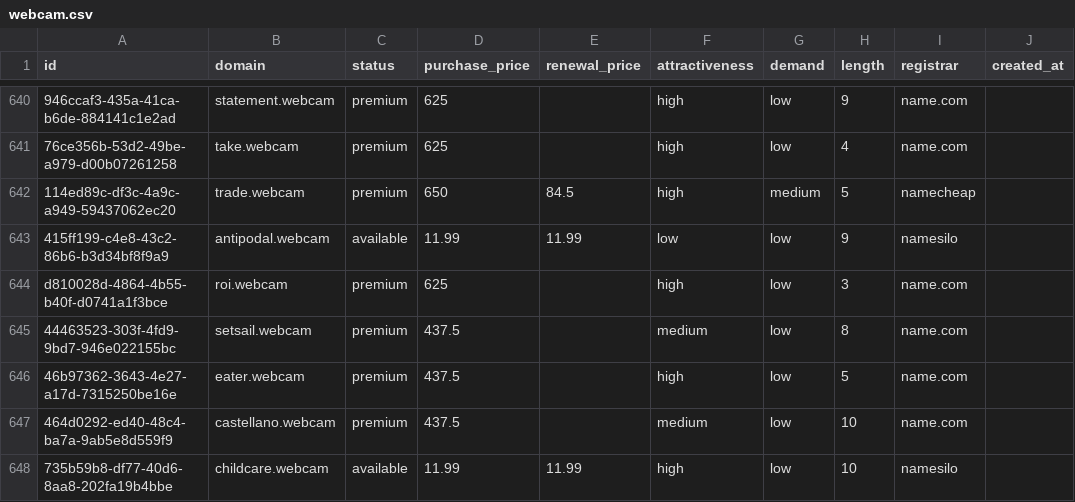
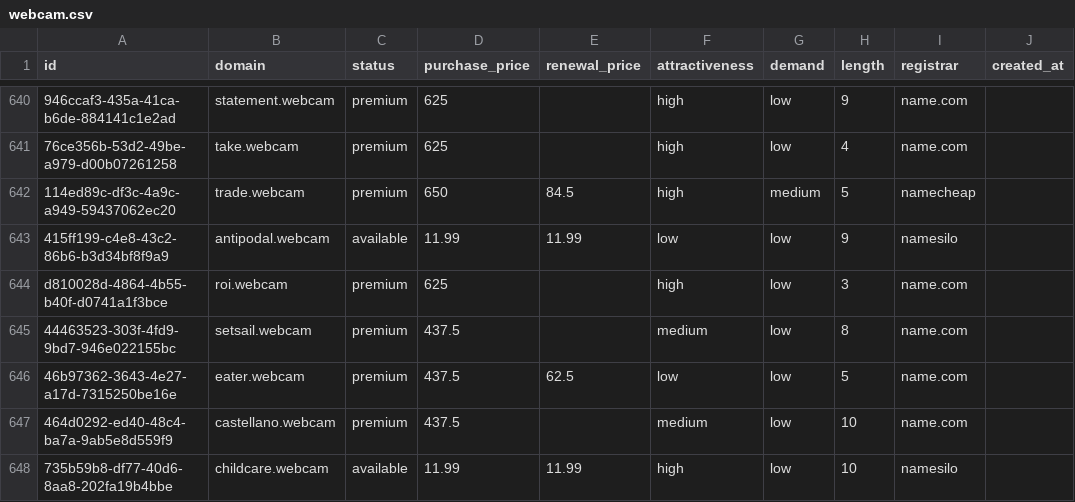
Before and after one commit to UniqueDomains/webcam-oneword-domains, a CSV file: webcam.csv, drawn as a sheet; only a part is shown, gaps mark what is left out; the diff names each change by its address in the sheet, - before the commit and + after, or states it on an @@ line.

Commit message:
Domains update

```diff
--- a/webcam.csv
+++ b/webcam.csv
-E646 (renewal_price): (empty)
+E646 (renewal_price): 62.5
-F646 (attractiveness): high
+F646 (attractiveness): low
```
Also changed, not shown: 4 other files.
